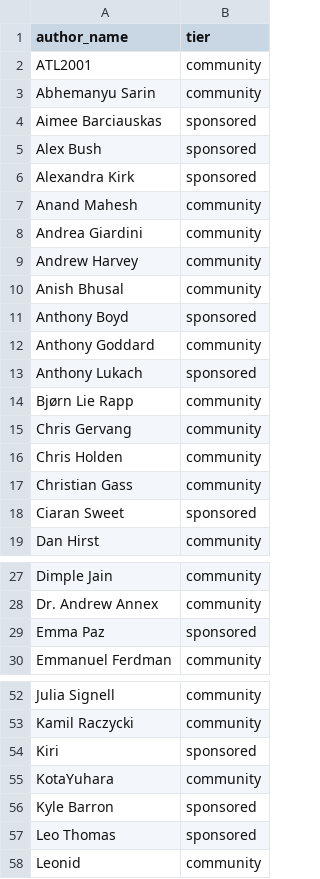
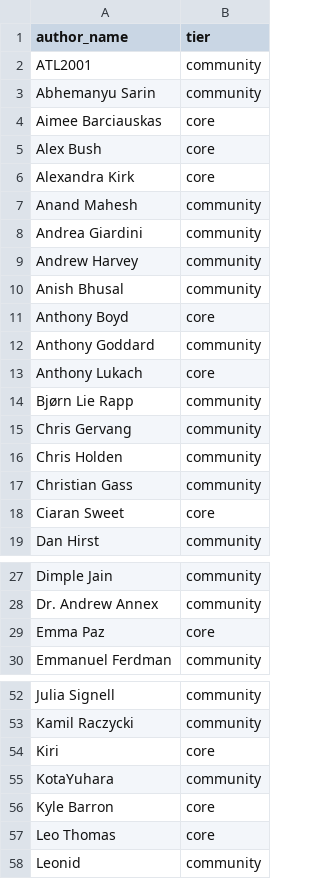
Before and after one commit to developmentseed/contributor-network, a CSV file: data/top_contributors.csv, drawn as a sheet; only a part is shown, gaps mark what is left out; the diff covers the shown part only.

```diff
--- a/data/top_contributors.csv
+++ b/data/top_contributors.csv
@@ -3,5 +3,5 @@ ATL2001,community
 Abhemanyu Sarin,community
-Aimee Barciauskas,sponsored
-Alex Bush,sponsored
-Alexandra Kirk,sponsored
+Aimee Barciauskas,core
+Alex Bush,core
+Alexandra Kirk,core
 Anand Mahesh,community
@@ -10,5 +10,5 @@ Andrew Harvey,community
 Anish Bhusal,community
-Anthony Boyd,sponsored
+Anthony Boyd,core
 Anthony Goddard,community
-Anthony Lukach,sponsored
+Anthony Lukach,core
 Bjørn Lie Rapp,community
@@ -17,3 +17,3 @@ Chris Holden,community
 Christian Gass,community
-Ciaran Sweet,sponsored
+Ciaran Sweet,core
 Dan Hirst,community
@@ -28,3 +28,3 @@ Dimple Jain,community
 Dr. Andrew Annex,community
-Emma Paz,sponsored
+Emma Paz,core
 Emmanuel Ferdman,community
@@ -53,6 +53,6 @@ Julia Signell,community
 Kamil Raczycki,community
-Kiri,sponsored
+Kiri,core
 KotaYuhara,community
-Kyle Barron,sponsored
-Leo Thomas,sponsored
+Kyle Barron,core
+Leo Thomas,core
 Leonid,community
```
Also changed, not shown: 17 edited cells elsewhere in this file, data/links.csv, 19 other files.
